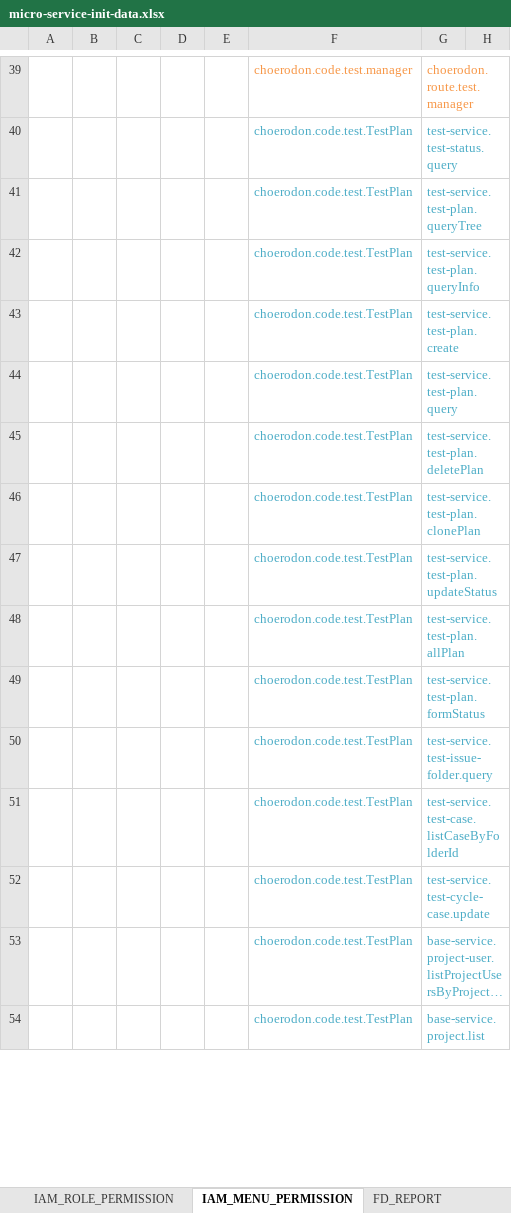
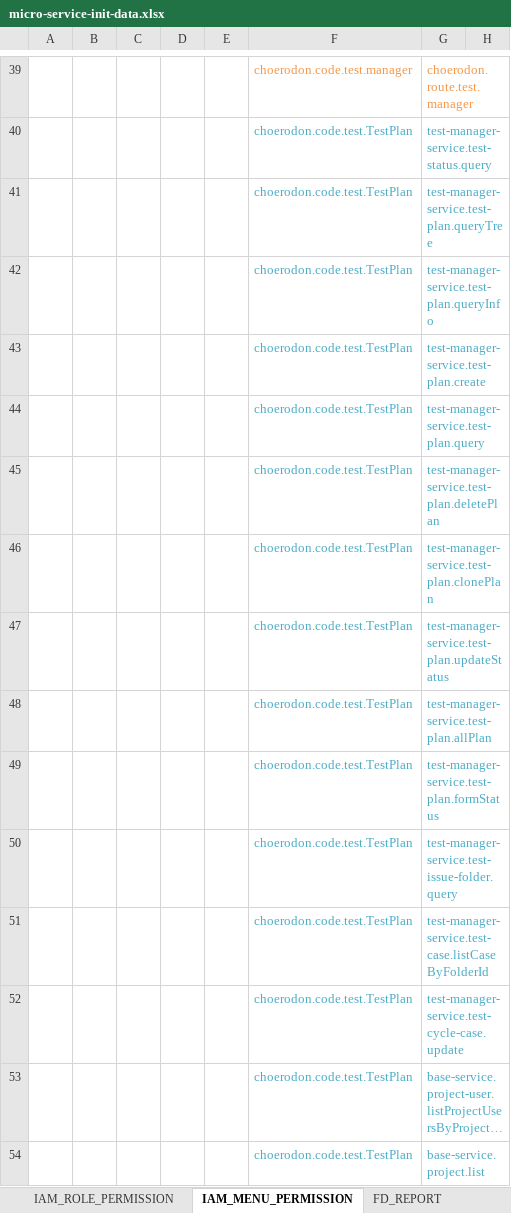
Before and after one commit to open-hand/test-manager-service, an Excel workbook: src/main/resources/script/meta/micro-service-init-data.xlsx, sheet IAM_MENU_PERMISSION, drawn as a sheet; only a part is shown, gaps mark what is left out; long unchanged cells end in …; values as stored, in another font and other column widths than the file's, no borders; the diff covers the shown part only; the diff names each change by its address in the sheet, - before the commit and + after, or states it on an @@ line.

```diff
--- a/src/main/resources/script/meta/micro-service-init-data.xlsx (sheet IAM_MENU_PERMISSION)
+++ b/src/main/resources/script/meta/micro-service-init-data.xlsx (sheet IAM_MENU_PERMISSION)
-G40: test-service.test-status.query
+G40: test-manager-service.test-status.query
-G41: test-service.test-plan.queryTree
+G41: test-manager-service.test-plan.queryTree
-G42: test-service.test-plan.queryInfo
+G42: test-manager-service.test-plan.queryInfo
-G43: test-service.test-plan.create
+G43: test-manager-service.test-plan.create
-G44: test-service.test-plan.query
+G44: test-manager-service.test-plan.query
-G45: test-service.test-plan.deletePlan
+G45: test-manager-service.test-plan.deletePlan
-G46: test-service.test-plan.clonePlan
+G46: test-manager-service.test-plan.clonePlan
-G47: test-service.test-plan.updateStatus
+G47: test-manager-service.test-plan.updateStatus
-G48: test-service.test-plan.allPlan
+G48: test-manager-service.test-plan.allPlan
-G49: test-service.test-plan.formStatus
+G49: test-manager-service.test-plan.formStatus
-G50: test-service.test-issue-folder.query
+G50: test-manager-service.test-issue-folder.query
-G51: test-service.test-case.listCaseByFolderId
+G51: test-manager-service.test-case.listCaseByFolderId
-G52: test-service.test-cycle-case.update
+G52: test-manager-service.test-cycle-case.update
```
Also changed, not shown: 60 edited cells elsewhere in this sheet, 8 other files.
